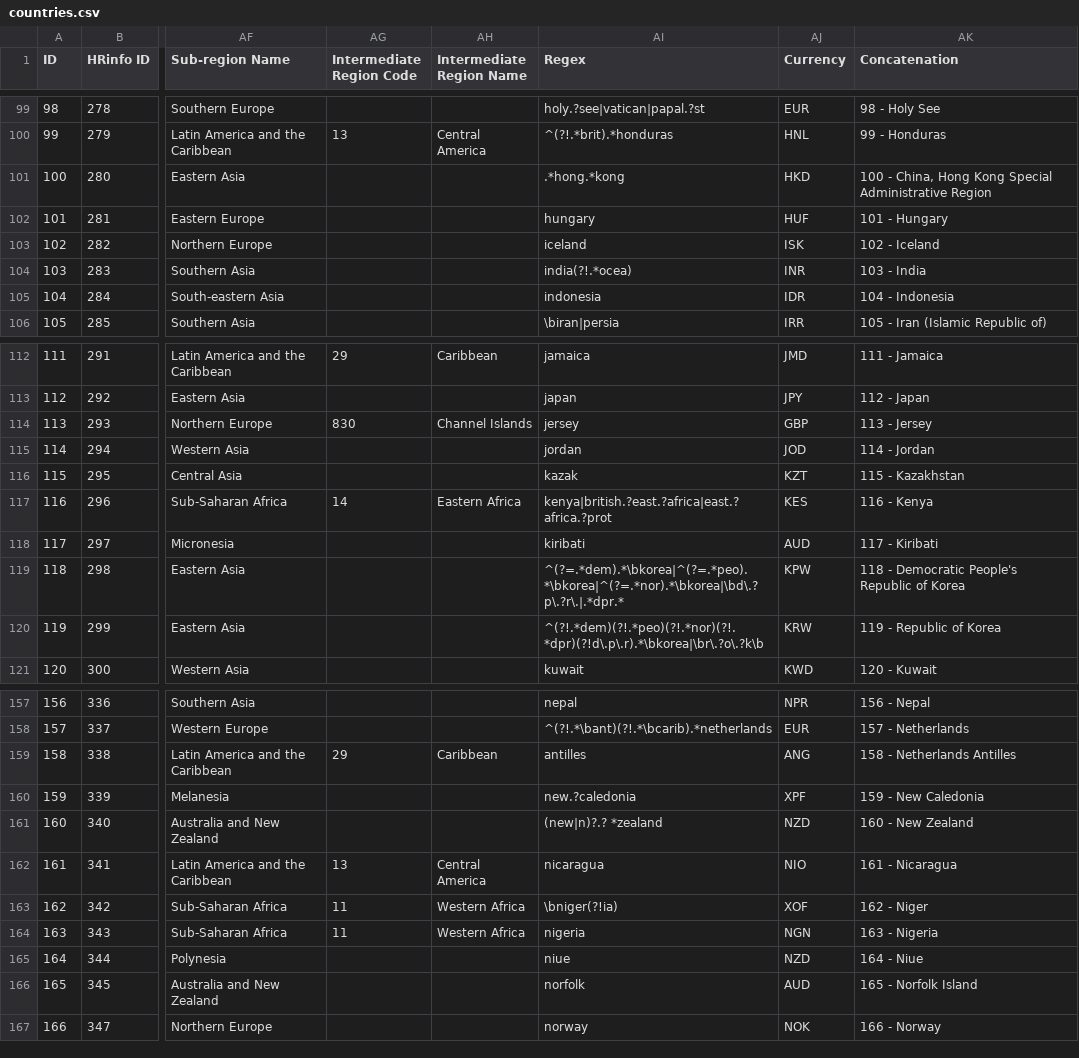
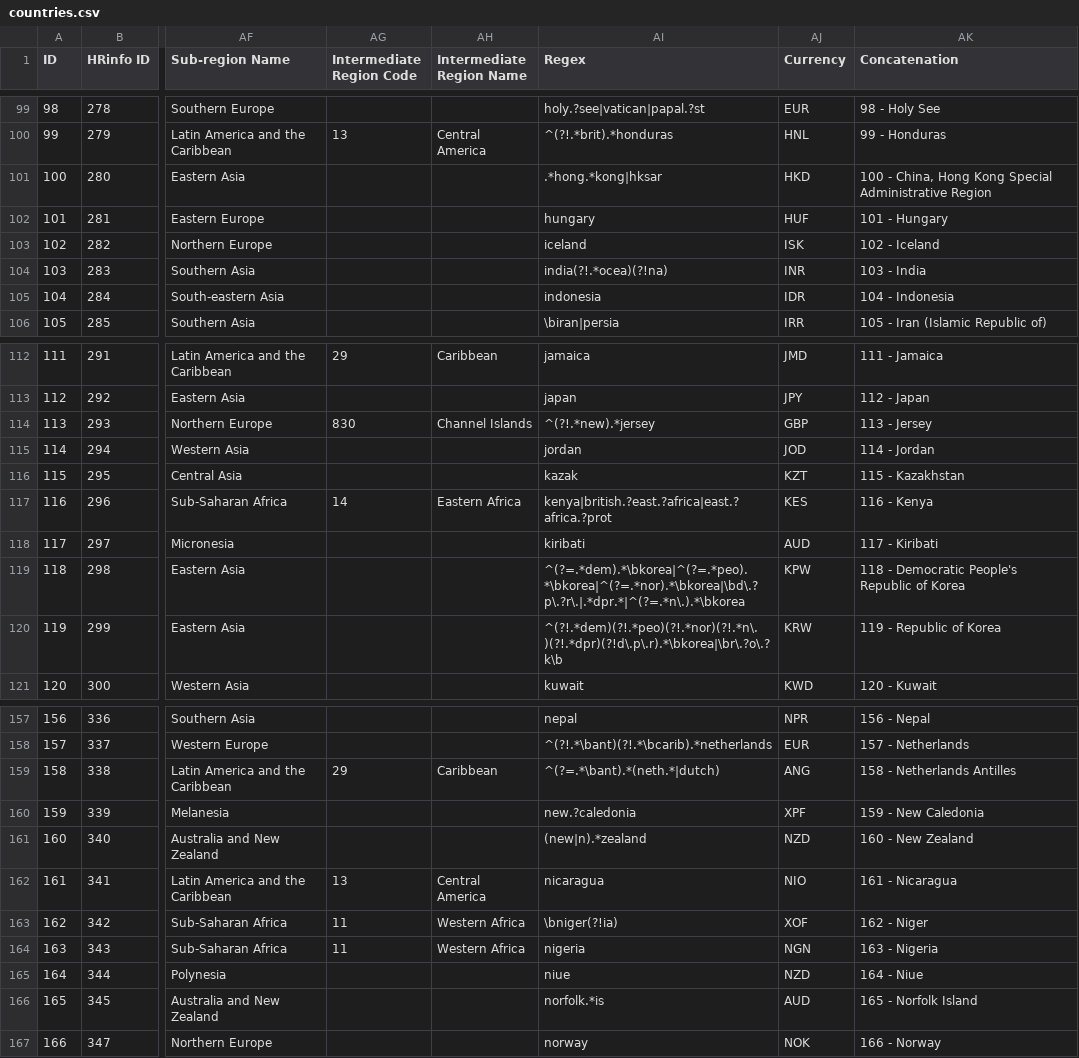
Before and after one commit to UN-OCHA/taas-data, a CSV file: sheets/countries.csv, drawn as a sheet; only a part is shown, gaps mark what is left out; the diff covers the shown part only; the diff names each change by its address in the sheet, - before the commit and + after, or states it on an @@ line.

```diff
--- a/sheets/countries.csv
+++ b/sheets/countries.csv
-AI101 (Regex): .*hong.*kong
+AI101 (Regex): .*hong.*kong|hksar
-AI104 (Regex): india(?!.*ocea)
+AI104 (Regex): india(?!.*ocea)(?!na)
-AI114 (Regex): jersey
+AI114 (Regex): ^(?!.*new).*jersey
-AI119 (Regex): ^(?=.*dem).*\bkorea|^(?=.*peo).*\bkorea|^(?=.*nor).*\bkorea|\bd\.?p\.?r\.|.*dpr.*
+AI119 (Regex): ^(?=.*dem).*\bkorea|^(?=.*peo).*\bkorea|^(?=.*nor).*\bkorea|\bd\.?p\.?r\.|.*dpr.*|^(?=.*n\.).*\bkorea
-AI120 (Regex): ^(?!.*dem)(?!.*peo)(?!.*nor)(?!.*dpr)(?!d\.p\.r).*\bkorea|\br\.?o\.?k\b
+AI120 (Regex): ^(?!.*dem)(?!.*peo)(?!.*nor)(?!.*n\.)(?!.*dpr)(?!d\.p\.r).*\bkorea|\br\.?o\.?k\b
-AI159 (Regex): antilles
+AI159 (Regex): ^(?=.*\bant).*(neth.*|dutch)
-AI161 (Regex): (new|n)?.? *zealand
+AI161 (Regex): (new|n).*zealand
-AI166 (Regex): norfolk
+AI166 (Regex): norfolk.*is
```
Also changed, not shown: 6 edited cells elsewhere in this file, 45 other files.
